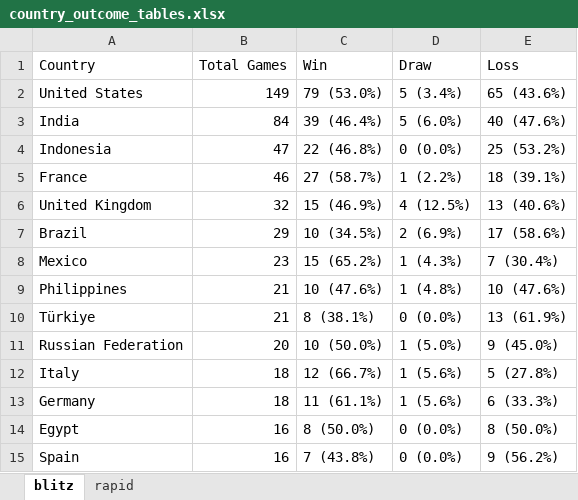
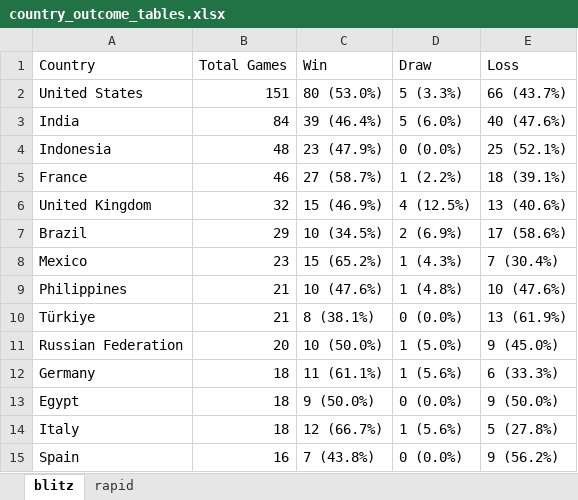
Before and after one commit to DaniyalAtiq9/chess_analytics_bot, an Excel workbook: data/country_outcome_tables.xlsx, sheet blitz, drawn as a sheet; values as stored, in another font and other column widths than the file's, no borders; removed rows and columns are numbered as before the commit, all else as after; the diff names each change by its address in the sheet, - before the commit and + after, or states it on an @@ line.

```diff
--- a/data/country_outcome_tables.xlsx (sheet blitz)
+++ b/data/country_outcome_tables.xlsx (sheet blitz)
-B2 (Total Games): 149
+B2 (Total Games): 151
-C2 (Win): 79 (53.0%)
+C2 (Win): 80 (53.0%)
-D2 (Draw): 5 (3.4%)
+D2 (Draw): 5 (3.3%)
-E2 (Loss): 65 (43.6%)
+E2 (Loss): 66 (43.7%)
-B4 (Total Games): 47
+B4 (Total Games): 48
-C4 (Win): 22 (46.8%)
+C4 (Win): 23 (47.9%)
-E4 (Loss): 25 (53.2%)
+E4 (Loss): 25 (52.1%)
@@ row 13 moved to row 12: Germany @@
+row 13: Egypt | 18 | 9 (50.0%) | 0 (0.0%) | 9 (50.0%)
-row 14: Egypt | 16 | 8 (50.0%) | 0 (0.0%) | 8 (50.0%)
```
Also changed, not shown: 7 other files.
